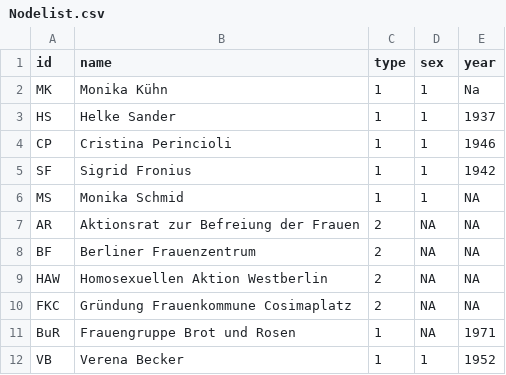
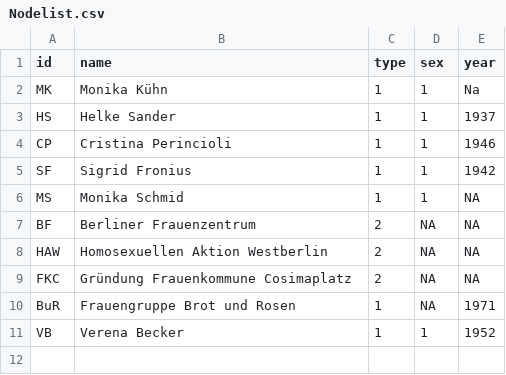
Before and after one commit to lh137-cr/Feminismus, a CSV file: Nodelist.csv, drawn as a sheet.

Commit message:
Update Nodelist.csv

```diff
--- a/Nodelist.csv
+++ b/Nodelist.csv
@@ -6,3 +6,2 @@ SF,Sigrid Fronius,1,1,1942
 MS,Monika Schmid,1,1,NA
-AR,Aktionsrat zur Befreiung der Frauen,2,NA,NA
 BF,Berliner Frauenzentrum,2,NA,NA
```
